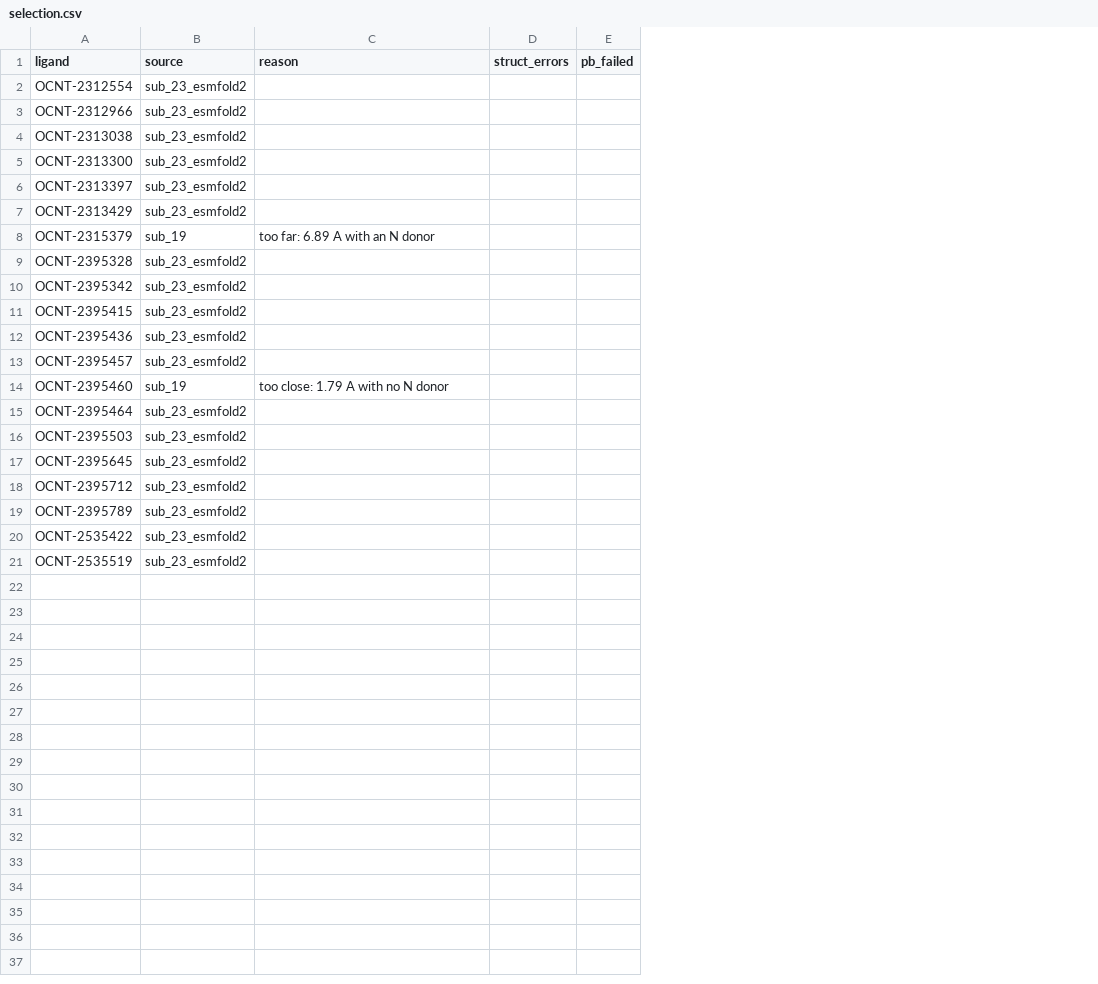
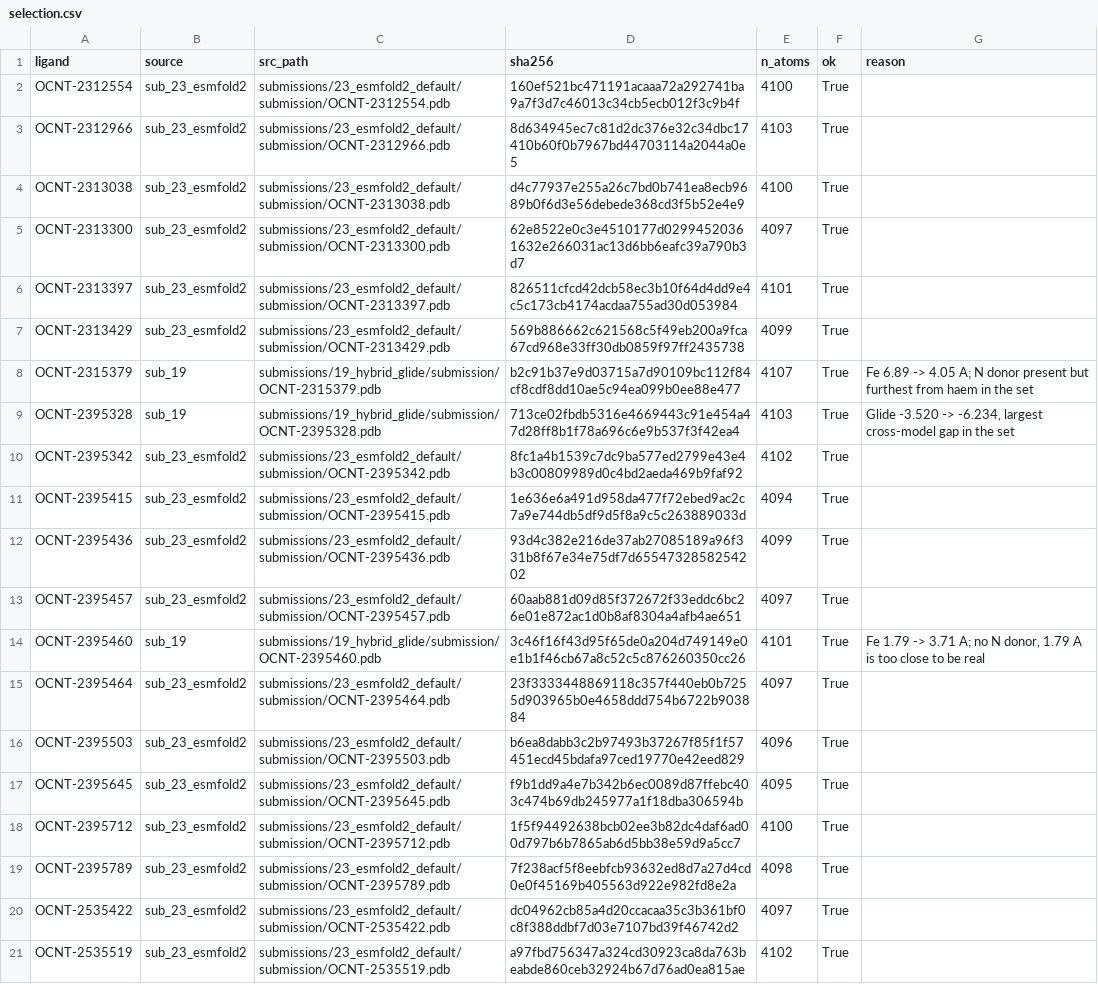
Before and after one commit to surajugrani/cyp_structure_challenge_OpenADMET, a CSV file: submissions/25_esm_outlier_fix/results/selection.csv, drawn as a sheet; removed rows and columns are numbered as before the commit, all else as after; the diff names each change by its address in the sheet, - before the commit and + after, or states it on an @@ line.

```diff
--- a/submissions/25_esm_outlier_fix/results/selection.csv
+++ b/submissions/25_esm_outlier_fix/results/selection.csv
+column C (src_path), rows 2-21: submissions/23_esmfold2_default/submission/OCNT-2312554.pdb | submissions/23_esmfold2_default/submission/OCNT-2312966.pdb | submissions/23_esmfold2_default/submission/OCNT-2313038.pdb | submissions/23_esmfold2_default/submission/OCNT-2313300.pdb | submissions/23_esmfold2_default/submission/OCNT-2313397.pdb | submissions/23_esmfold2_default/submission/OCNT-2313429.pdb | submissions/19_hybrid_glide/submission/OCNT-2315379.pdb | submissions/19_hybrid_glide/submission/OCNT-2395328.pdb | submissions/23_esmfold2_default/submission/OCNT-2395342.pdb | submissions/23_esmfold2_default/submission/OCNT-2395415.pdb | submissions/23_esmfold2_default/submission/OCNT-2395436.pdb | submissions/23_esmfold2_default/submission/OCNT-2395457.pdb | submissions/19_hybrid_glide/submission/OCNT-2395460.pdb | submissions/23_esmfold2_default/submission/OCNT-2395464.pdb | submissions/23_esmfold2_default/submission/OCNT-2395503.pdb | submissions/23_esmfold2_default/submission/OCNT-2395645.pdb | submissions/23_esmfold2_default/submission/OCNT-2395712.pdb | submissions/23_esmfold2_default/submission/OCNT-2395789.pdb | submissions/23_esmfold2_default/submission/OCNT-2535422.pdb | submissions/23_esmfold2_default/submission/OCNT-2535519.pdb
+column D (sha256), rows 2-21: 160ef521bc471191acaaa72a292741ba9a7f3d7c46013c34cb5ecb012f3c9b4f | 8d634945ec7c81d2dc376e32c34dbc17410b60f0b7967bd44703114a2044a0e5 | d4c77937e255a26c7bd0b741ea8ecb9689b0f6d3e56debede368cd3f5b52e4e9 | 62e8522e0c3e4510177d02994520361632e266031ac13d6bb6eafc39a790b3d7 | 826511cfcd42dcb58ec3b10f64d4dd9e4c5c173cb4174acdaa755ad30d053984 | 569b886662c621568c5f49eb200a9fca67cd968e33ff30db0859f97ff2435738 | b2c91b37e9d03715a7d90109bc112f84cf8cdf8dd10ae5c94ea099b0ee88e477 | 713ce02fbdb5316e4669443c91e454a47d28ff8b1f78a696c6e9b537f3f42ea4 | 8fc1a4b1539c7dc9ba577ed2799e43e4b3c00809989d0c4bd2aeda469b9faf92 | 1e636e6a491d958da477f72ebed9ac2c7a9e744db5df9d5f8a9c5c263889033d | 93d4c382e216de37ab27085189a96f331b8f67e34e75df7d6554732858254202 | 60aab881d09d85f372672f33eddc6bc26e01e872ac1d0b8af8304a4afb4ae651 | 3c46f16f43d95f65de0a204d749149e0e1b1f46cb67a8c52c5c876260350cc26 | 23f3333448869118c357f440eb0b7255d903965b0e4658ddd754b6722b903884 | b6ea8dabb3c2b97493b37267f85f1f57451ecd45bdafa97ced19770e42eed829 | f9b1dd9a4e7b342b6ec0089d87ffebc403c474b69db245977a1f18dba306594b | 1f5f94492638bcb02ee3b82dc4daf6ad00d797b6b7865ab6d5bb38e59d9a5cc7 | 7f238acf5f8eebfcb93632ed8d7a27d4cd0e0f45169b405563d922e982fd8e2a | dc04962cb85a4d20ccacaa35c3b361bf0c8f388ddbf7d03e7107bd39f46742d2 | a97fbd756347a324cd30923ca8da763beabde860ceb32924b67d76ad0ea815ae
+column E (n_atoms), rows 2-21: 4100 | 4103 | 4100 | 4097 | 4101 | 4099 | 4107 | 4103 | 4102 | 4094 | 4099 | 4097 | 4101 | 4097 | 4096 | 4095 | 4100 | 4098 | 4097 | 4102
+column F (ok), rows 2-21: all True
-column D (struct_errors), empty
-column E (pb_failed), empty
-G8 (reason): too far: 6.89 A with an N donor
+G8 (reason): Fe 6.89 -> 4.05 A; N donor present but furthest from haem in the set
-B9 (source): sub_23_esmfold2
+B9 (source): sub_19
-G9 (reason): (empty)
+G9 (reason): Glide -3.520 -> -6.234, largest cross-model gap in the set
-G14 (reason): too close: 1.79 A with no N donor
+G14 (reason): Fe 1.79 -> 3.71 A; no N donor, 1.79 A is too close to be real
```
Also changed, not shown: 23 other files.
